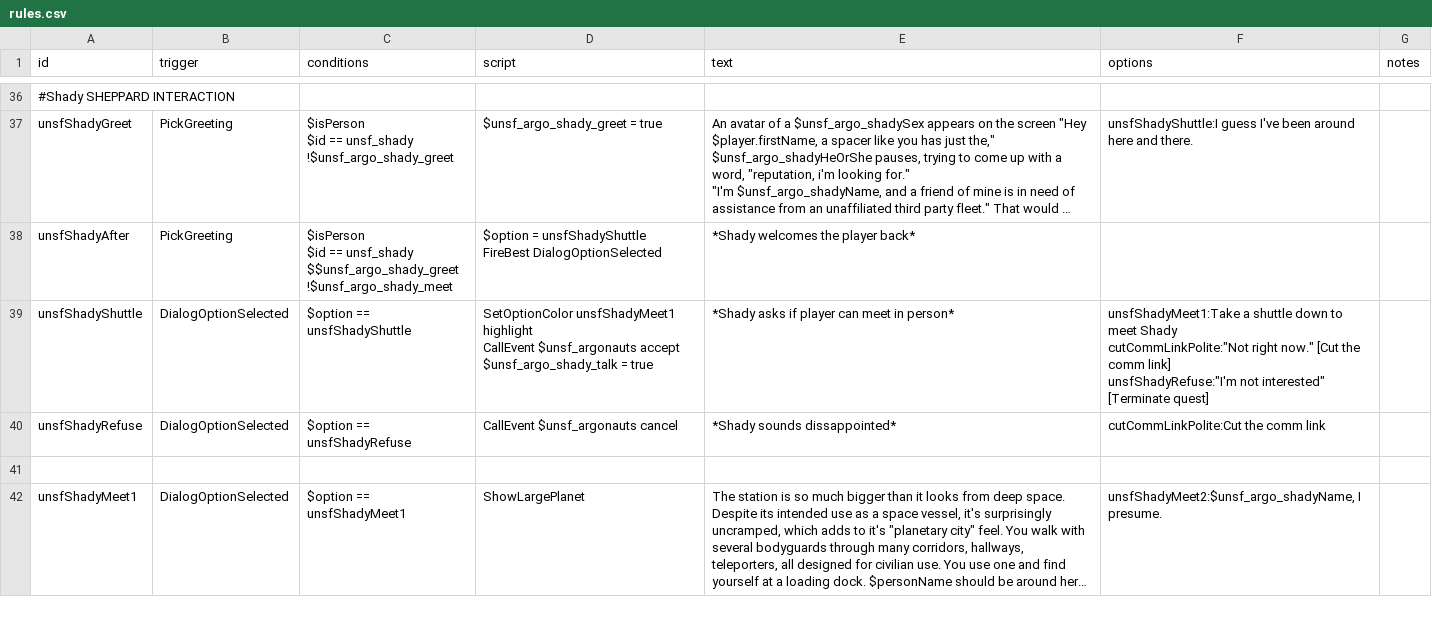
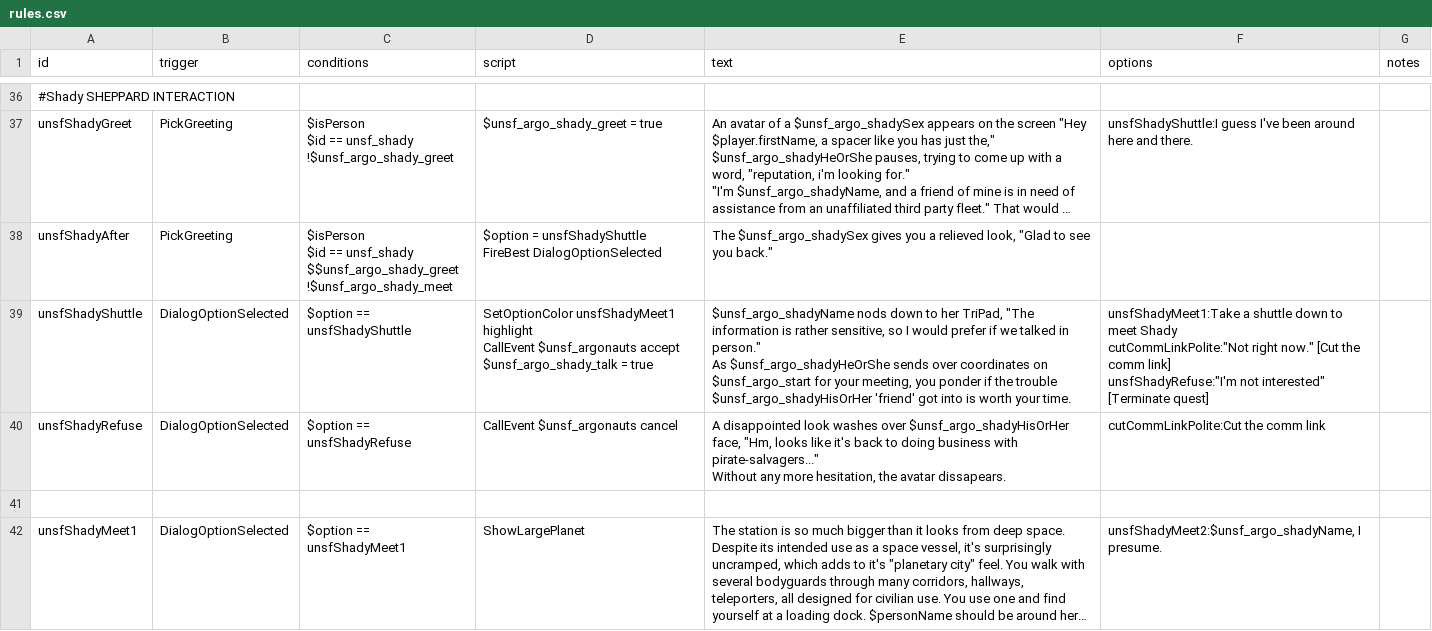
Before and after one commit to Romindous/UNSF, a CSV file: data/campaign/rules.csv, drawn as a sheet; only a part is shown, gaps mark what is left out; long unchanged cells end in …; ↵ is a line break in a cell; the diff names each change by its address in the sheet, - before the commit and + after, or states it on an @@ line.

```diff
--- a/data/campaign/rules.csv
+++ b/data/campaign/rules.csv
-E38 (text): *Shady welcomes the player back*
+E38 (text): The $unsf_argo_shadySex gives you a relieved look, "Glad to see you back."
-E39 (text): *Shady asks if player can meet in person*
+E39 (text): $unsf_argo_shadyName nods down to her TriPad, "The information is rather sensitive, so I would prefer if we talked in person." ↵ As $unsf_argo_shadyHeOrShe sends over coordinates on $unsf_argo_start for your meeting, you ponder if the trouble $unsf_argo_shadyHisOrHer 'friend' got into is worth your time.
-E40 (text): *Shady sounds dissappointed*
+E40 (text): A disappointed look washes over $unsf_argo_shadyHisOrHer face, "Hm, looks like it's back to doing business with pirate-salvagers..." ↵ Without any more hesitation, the avatar dissapears.
```
Also changed, not shown: 1 other file.
